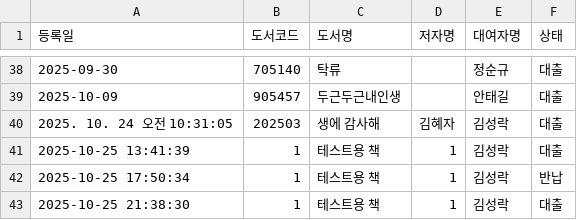
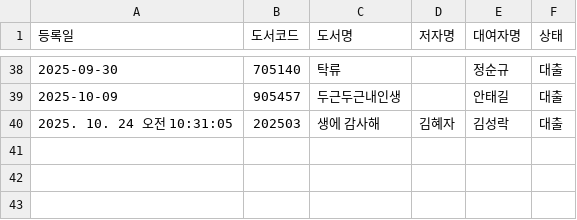
Before and after one commit to rlatjdfkr7979-ctrl/BookServer, a CSV file: books.csv, drawn as a sheet; only a part is shown, gaps mark what is left out; the diff names each change by its address in the sheet, - before the commit and + after, or states it on an @@ line.

Commit message:
Update books.csv

```diff
--- a/books.csv
+++ b/books.csv
-row 41: 2025-10-25 13:41:39 | 1 | 테스트용 책 | 1 | 김성락 | 대출
-row 42: 2025-10-25 17:50:34 | 1 | 테스트용 책 | 1 | 김성락 | 반납
-row 43: 2025-10-25 21:38:30 | 1 | 테스트용 책 | 1 | 김성락 | 대출
```
